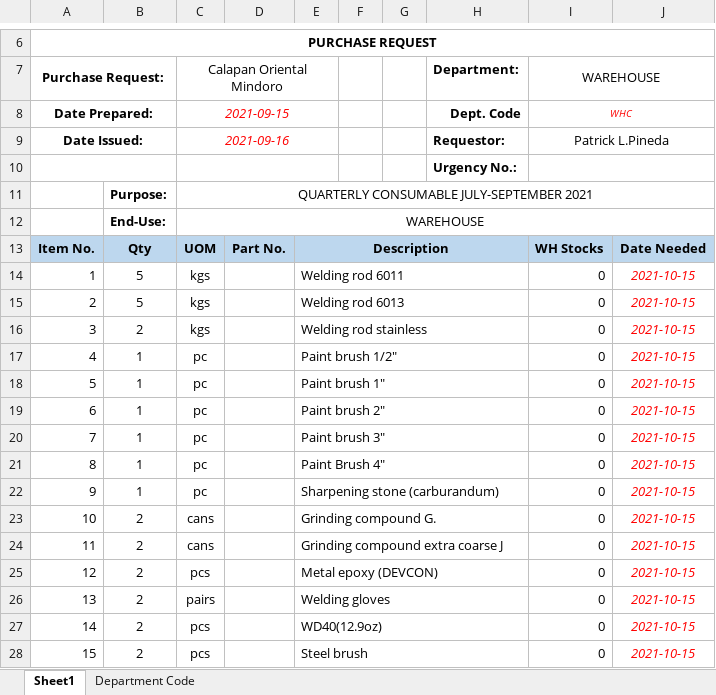
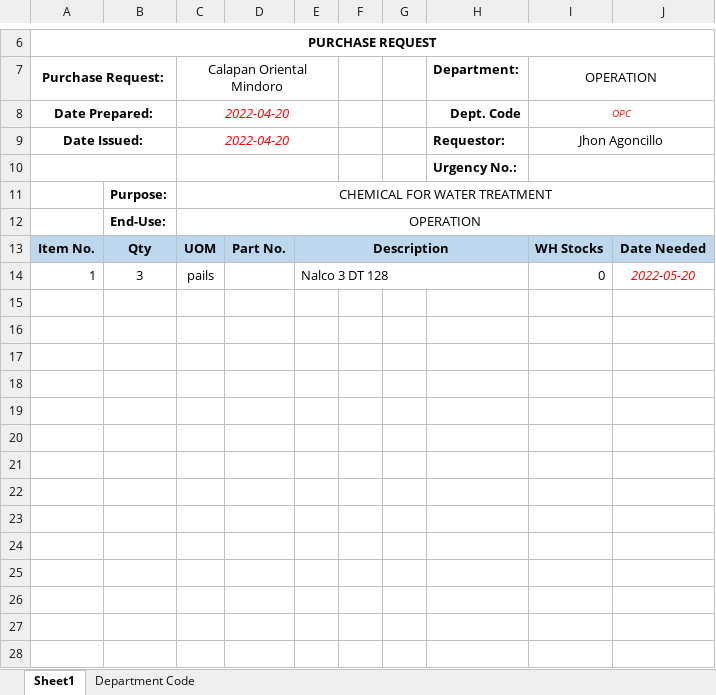
Before and after one commit to JonahBenares/purchasing_clpn, an Excel workbook: uploads/excel/PurchaseRequest.xlsx, sheet Sheet1, drawn as a sheet; only a part is shown, gaps mark what is left out; values as stored, in another font and other column widths than the file's, no borders; charts and pictures not drawn; the diff names each change by its address in the sheet, - before the commit and + after, or states it on an @@ line.

```diff
--- a/uploads/excel/PurchaseRequest.xlsx (sheet Sheet1)
+++ b/uploads/excel/PurchaseRequest.xlsx (sheet Sheet1)
-I7: WAREHOUSE
+I7: OPERATION
-C8 (Calapan Oriental Mindoro): 2021-09-15
+C8 (Calapan Oriental Mindoro): 2022-04-20
-I8 (OPERATION): WHC
+I8 (OPERATION): OPC
-C9 (Calapan Oriental Mindoro): 2021-09-16
+C9 (Calapan Oriental Mindoro): 2022-04-20
-I9 (OPERATION): Patrick L.Pineda
+I9 (OPERATION): Jhon Agoncillo
-C11 (Calapan Oriental Mindoro): QUARTERLY CONSUMABLE JULY-SEPTEMBER 2021
+C11 (Calapan Oriental Mindoro): CHEMICAL FOR WATER TREATMENT
-C12 (Calapan Oriental Mindoro): WAREHOUSE
+C12 (Calapan Oriental Mindoro): OPERATION
-B14: 5
+B14: 3
-C14 (Calapan Oriental Mindoro): kgs
+C14 (Calapan Oriental Mindoro): pails
-E14: Welding rod 6011
+E14: Nalco 3 DT 128
-J14: 2021-10-15
+J14: 2022-05-20
-row 15: 2 | 5 | kgs |  | Welding rod 6013 |  |  |  | 0 | 2021-10-15
-row 16: 3 | 2 | kgs |  | Welding rod stainless |  |  |  | 0 | 2021-10-15
-row 17: 4 | 1 | pc |  | Paint brush 1/2" |  |  |  | 0 | 2021-10-15
-row 18: 5 | 1 | pc |  | Paint brush 1" |  |  |  | 0 | 2021-10-15
-row 19: 6 | 1 | pc |  | Paint brush 2" |  |  |  | 0 | 2021-10-15
-row 20: 7 | 1 | pc |  | Paint brush 3" |  |  |  | 0 | 2021-10-15
-row 21: 8 | 1 | pc |  | Paint Brush 4" |  |  |  | 0 | 2021-10-15
-row 22: 9 | 1 | pc |  | Sharpening stone (carburandum) |  |  |  | 0 | 2021-10-15
-row 23: 10 | 2 | cans |  | Grinding compound G. |  |  |  | 0 | 2021-10-15
-row 24: 11 | 2 | cans |  | Grinding compound extra coarse J |  |  |  | 0 | 2021-10-15
-row 25: 12 | 2 | pcs |  | Metal epoxy (DEVCON) |  |  |  | 0 | 2021-10-15
-row 26: 13 | 2 | pairs |  | Welding gloves |  |  |  | 0 | 2021-10-15
-row 27: 14 | 2 | pcs |  | WD40(12.9oz) |  |  |  | 0 | 2021-10-15
-row 28: 15 | 2 | pcs |  | Steel brush |  |  |  | 0 | 2021-10-15
```
Also changed, not shown: charts or pictures, 16 other files.
